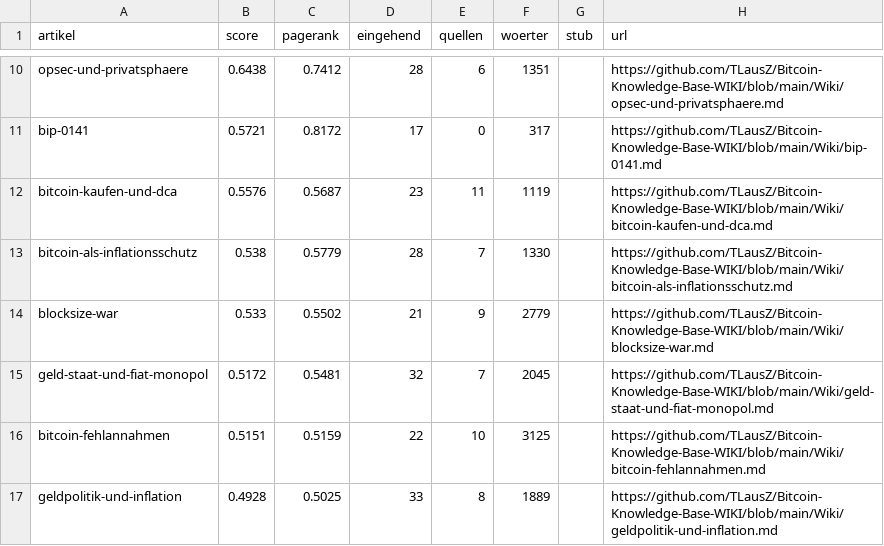
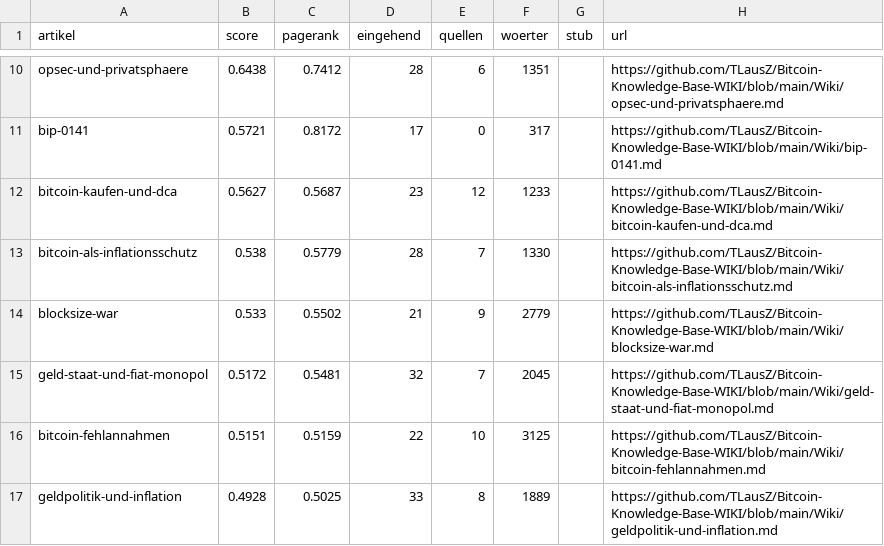
Before and after one commit to TLausZ/Bitcoin-Knowledge-Base-WIKI, a CSV file: Outputs/ranking.csv, drawn as a sheet; only a part is shown, gaps mark what is left out; the diff covers the shown part only.

```diff
--- a/Outputs/ranking.csv
+++ b/Outputs/ranking.csv
@@ -11,3 +11,3 @@ opsec-und-privatsphaere,0.6438,0.7412,28,6,1351,,https://github.com/TLausZ/Bitco
 bip-0141,0.5721,0.8172,17,0,317,,https://github.com/TLausZ/Bitcoin-Knowledge-Base-WIKI/blob/main/Wiki/bip-0141.md
-bitcoin-kaufen-und-dca,0.5576,0.5687,23,11,1119,,https://github.com/TLausZ/Bitcoin-Knowledge-Base-WIKI/blob/main/Wiki/bitcoin-kaufen-und-dca.md
+bitcoin-kaufen-und-dca,0.5627,0.5687,23,12,1233,,https://github.com/TLausZ/Bitcoin-Knowledge-Base-WIKI/blob/main/Wiki/bitcoin-kaufen-und-dca.md
 bitcoin-als-inflationsschutz,0.538,0.5779,28,7,1330,,https://github.com/TLausZ/Bitcoin-Knowledge-Base-WIKI/blob/main/Wiki/bitcoin-als-inflationsschutz.md
```
Also changed, not shown: 2 added rows, 2 removed rows and 3 edited cells elsewhere in this file, 25 other files.
